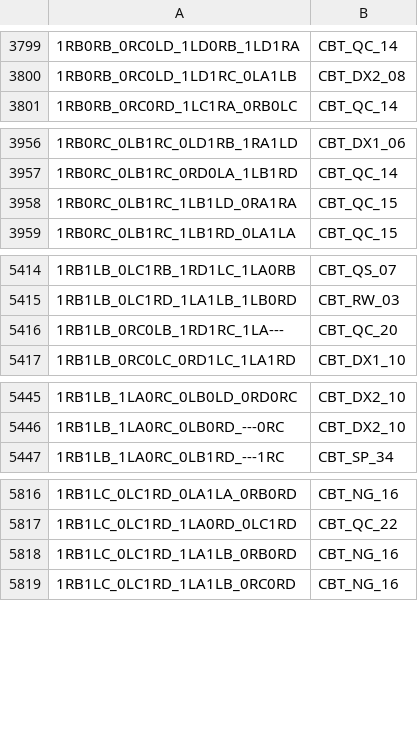
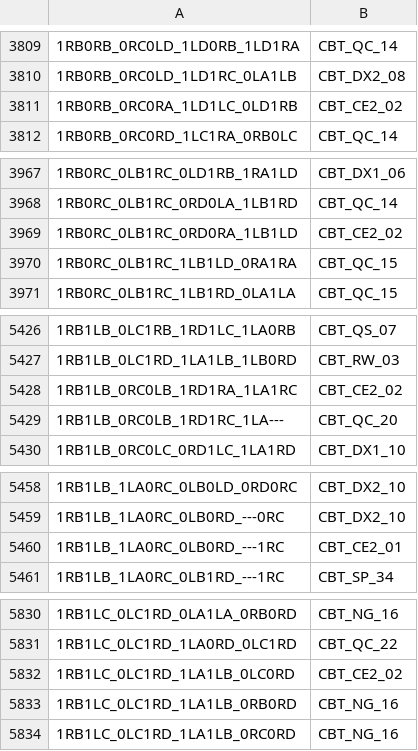
Before and after one commit to carrino/Coq-BBB4, a TSV file: closeouttr_boarded.tsv, drawn as a sheet; only a part is shown, gaps mark what is left out; the diff covers the shown part only.

```diff
--- a/closeouttr_boarded.tsv
+++ b/closeouttr_boarded.tsv
@@ -3800,2 +3810,3 @@
 1RB0RB_0RC0LD_1LD1RC_0LA1LB	CBT_DX2_08
+1RB0RB_0RC0RA_1LD1LC_0LD1RB	CBT_CE2_02
 1RB0RB_0RC0RD_1LC1RA_0RB0LC	CBT_QC_14
@@ -3957,2 +3968,3 @@
 1RB0RC_0LB1RC_0RD0LA_1LB1RD	CBT_QC_14
+1RB0RC_0LB1RC_0RD0RA_1LB1LD	CBT_CE2_02
 1RB0RC_0LB1RC_1LB1LD_0RA1RA	CBT_QC_15
@@ -5415,2 +5427,3 @@
 1RB1LB_0LC1RD_1LA1LB_1LB0RD	CBT_RW_03
+1RB1LB_0RC0LB_1RD1RA_1LA1RC	CBT_CE2_02
 1RB1LB_0RC0LB_1RD1RC_1LA---	CBT_QC_20
@@ -5446,2 +5459,3 @@
 1RB1LB_1LA0RC_0LB0RD_---0RC	CBT_DX2_10
+1RB1LB_1LA0RC_0LB0RD_---1RC	CBT_CE2_01
 1RB1LB_1LA0RC_0LB1RD_---1RC	CBT_SP_34
@@ -5817,2 +5831,3 @@
 1RB1LC_0LC1RD_1LA0RD_0LC1RD	CBT_QC_22
+1RB1LC_0LC1RD_1LA1LB_0LC0RD	CBT_CE2_02
 1RB1LC_0LC1RD_1LA1LB_0RB0RD	CBT_NG_16
```
Also changed, not shown: 24 added rows elsewhere in this file, 36 other files.
